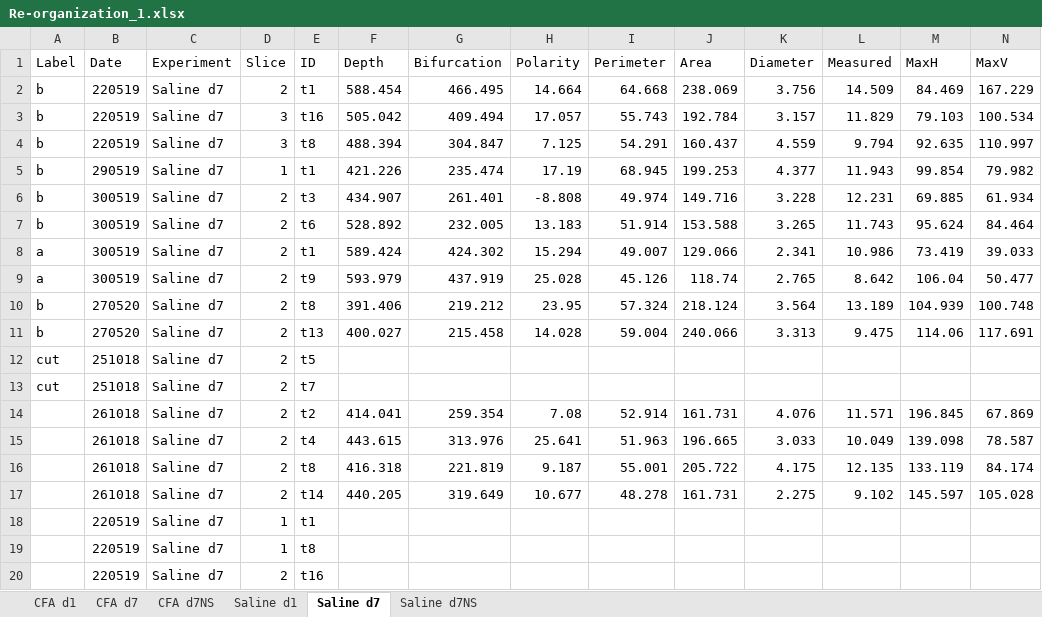
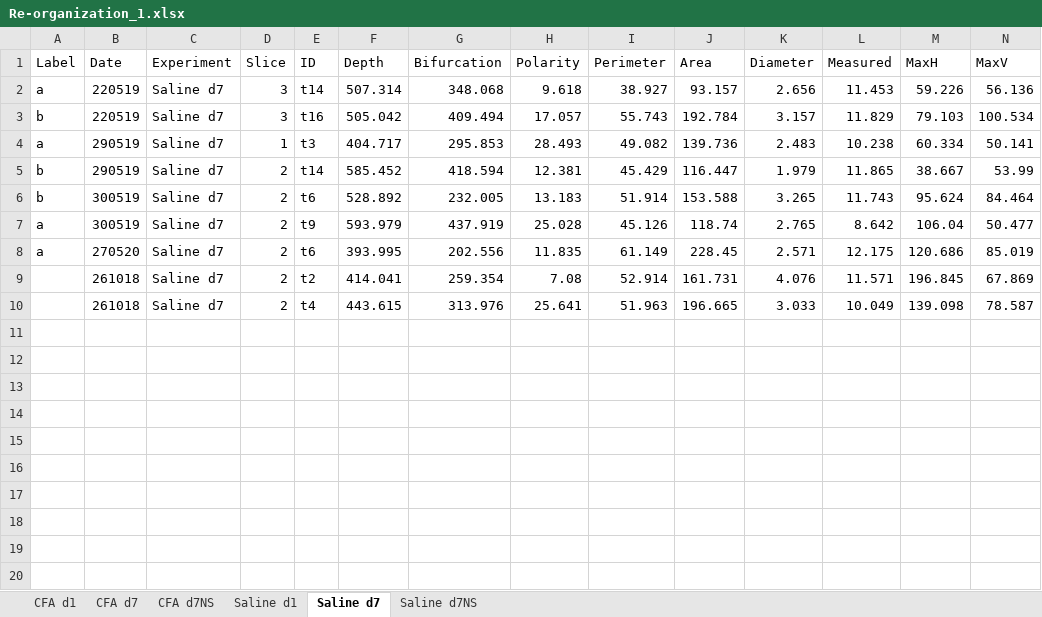
Before and after one commit to marioaacuna/gini, an Excel workbook: Data/out/Re-organization_1.xlsx, sheet Saline d7, drawn as a sheet; only a part is shown; values as stored, in another font and other column widths than the file's, no borders; removed rows and columns are numbered as before the commit, all else as after; rows hold the shown columns only; the diff names each change by its address in the sheet, - before the commit and + after, or states it on an @@ line.

```diff
--- a/Data/out/Re-organization_1.xlsx (sheet Saline d7)
+++ b/Data/out/Re-organization_1.xlsx (sheet Saline d7)
-row 2: b | 220519 | Saline d7 | 2 | t1 | 588.454 | 466.495 | 14.664 | 64.668 | 238.069 | 3.756 | 14.509 | 84.469 | 167.229
+row 2: a | 220519 | Saline d7 | 3 | t14 | 507.314 | 348.068 | 9.618 | 38.927 | 93.157 | 2.656 | 11.453 | 59.226 | 56.136
-row 4: b | 220519 | Saline d7 | 3 | t8 | 488.394 | 304.847 | 7.125 | 54.291 | 160.437 | 4.559 | 9.794 | 92.635 | 110.997
-row 5: b | 290519 | Saline d7 | 1 | t1 | 421.226 | 235.474 | 17.19 | 68.945 | 199.253 | 4.377 | 11.943 | 99.854 | 79.982
-row 6: b | 300519 | Saline d7 | 2 | t3 | 434.907 | 261.401 | -8.808 | 49.974 | 149.716 | 3.228 | 12.231 | 69.885 | 61.934
+row 4: a | 290519 | Saline d7 | 1 | t3 | 404.717 | 295.853 | 28.493 | 49.082 | 139.736 | 2.483 | 10.238 | 60.334 | 50.141
+row 5: b | 290519 | Saline d7 | 2 | t14 | 585.452 | 418.594 | 12.381 | 45.429 | 116.447 | 1.979 | 11.865 | 38.667 | 53.99
-row 8: a | 300519 | Saline d7 | 2 | t1 | 589.424 | 424.302 | 15.294 | 49.007 | 129.066 | 2.341 | 10.986 | 73.419 | 39.033
-row 10: b | 270520 | Saline d7 | 2 | t8 | 391.406 | 219.212 | 23.95 | 57.324 | 218.124 | 3.564 | 13.189 | 104.939 | 100.748
-row 11: b | 270520 | Saline d7 | 2 | t13 | 400.027 | 215.458 | 14.028 | 59.004 | 240.066 | 3.313 | 9.475 | 114.06 | 117.691
-row 12: cut | 251018 | Saline d7 | 2 | t5
-row 13: cut | 251018 | Saline d7 | 2 | t7
+row 8: a | 270520 | Saline d7 | 2 | t6 | 393.995 | 202.556 | 11.835 | 61.149 | 228.45 | 2.571 | 12.175 | 120.686 | 85.019
-row 16:  | 261018 | Saline d7 | 2 | t8 | 416.318 | 221.819 | 9.187 | 55.001 | 205.722 | 4.175 | 12.135 | 133.119 | 84.174
-row 17:  | 261018 | Saline d7 | 2 | t14 | 440.205 | 319.649 | 10.677 | 48.278 | 161.731 | 2.275 | 9.102 | 145.597 | 105.028
-row 18:  | 220519 | Saline d7 | 1 | t1
-row 19:  | 220519 | Saline d7 | 1 | t8
-row 20:  | 220519 | Saline d7 | 2 | t16
```
Also changed, not shown: sheet CFA d1, sheet Saline d1, sheet CFA d7NS, sheet CFA d7, sheet Saline d7NS, Data/in/input.xlsx, Data/out/Re-organization_0.xlsx.
